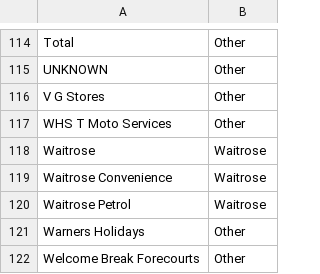
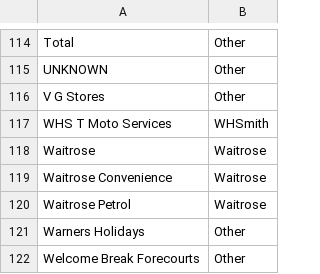
Before and after one commit to jackodriley/print-tracker, a CSV file: Mapping_Table.csv, drawn as a sheet; only a part is shown, gaps mark what is left out.

Commit message:
Update WHS T Moto Services category to WHSmith

```diff
--- a/Mapping_Table.csv
+++ b/Mapping_Table.csv
@@ -116,3 +116,3 @@ UNKNOWN,Other
 V G Stores,Other
-WHS T Moto Services,Other
+WHS T Moto Services,WHSmith
 Waitrose,Waitrose
```
